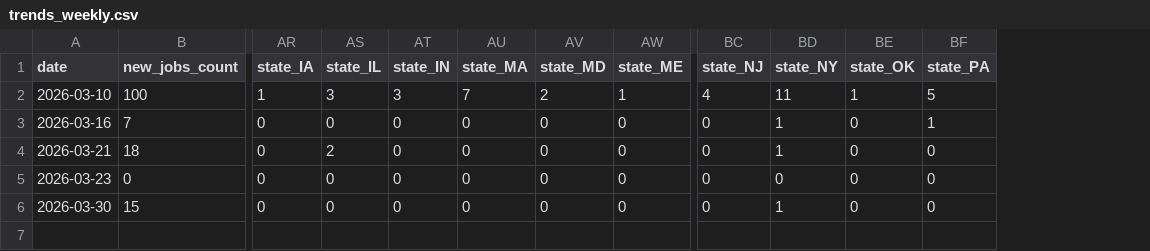
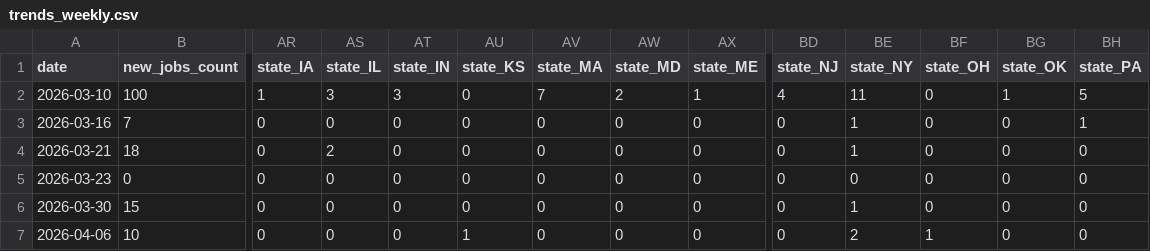
Before and after one commit to 7tzjtxxgh2-jpg/Claude-Phil-Jobs-Tracker, a CSV file: data/trends_weekly.csv, drawn as a sheet; only a part is shown, gaps mark what is left out; rows hold the shown columns only; the diff names each change by its address in the sheet, - before the commit and + after, or states it on an @@ line.

```diff
--- a/data/trends_weekly.csv
+++ b/data/trends_weekly.csv
+column AU (state_KS), rows 2-6: all 0
+column BF (state_OH), rows 2-6: all 0
+row 7: 2026-04-06 | 10 | 0 | 0 | 0 | 1 | 0 | 0 | 0 | 0 | 2 | 1 | 0 | 0
```
Also changed, not shown: data/jobs_all.csv, 5 other files.
